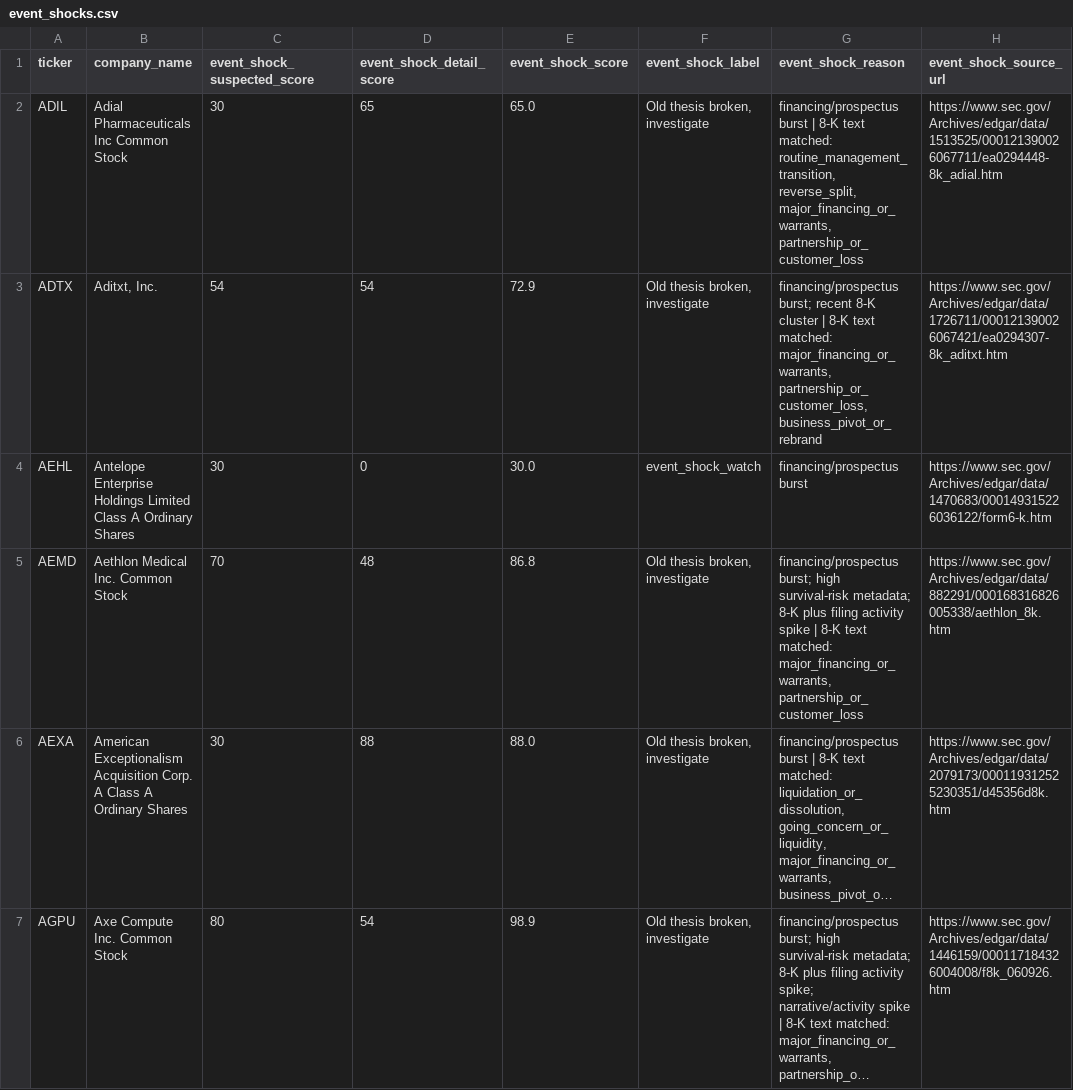
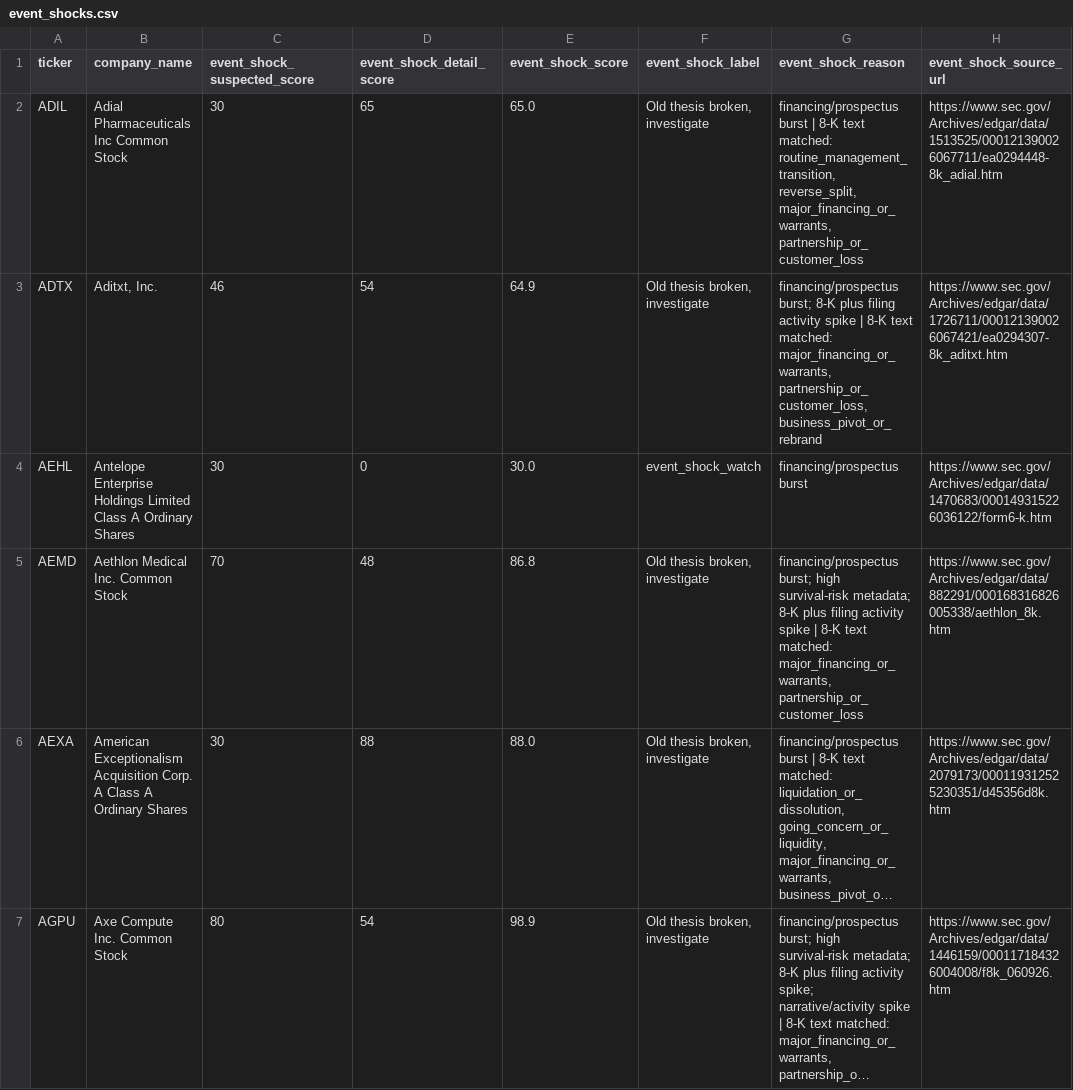
Before and after one commit to Kastnermj/mysterymachine, a CSV file: data/processed/event_shocks.csv, drawn as a sheet; only a part is shown; long unchanged cells end in …; the diff covers the shown part only; the diff names each change by its address in the sheet, - before the commit and + after, or states it on an @@ line.

```diff
--- a/data/processed/event_shocks.csv
+++ b/data/processed/event_shocks.csv
-C3 (event_shock_suspected_score): 54
+C3 (event_shock_suspected_score): 46
-E3 (event_shock_score): 72.9
+E3 (event_shock_score): 64.9
-G3 (event_shock_reason): financing/prospectus burst; recent 8-K cluster | 8-K…
+G3 (event_shock_reason): financing/prospectus burst; 8-K plus filing activity spike | 8-K…
```
Also changed, not shown: 100 edited cells elsewhere in this file, data/processed/fundamentals_stub.csv, data/processed/price_history_features.csv, 11 other files.
